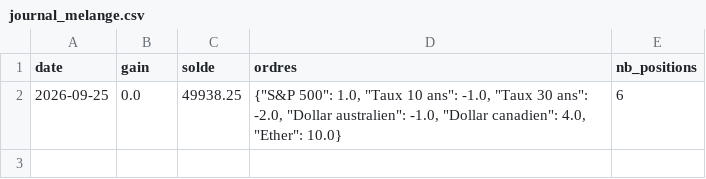
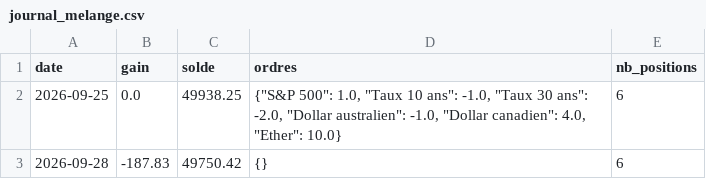
Before and after one commit to mananabdoulfatah72-lgtm/scalping-telegram-bot, a CSV file: tendance/robot/journal_melange.csv, drawn as a sheet; the diff names each change by its address in the sheet, - before the commit and + after, or states it on an @@ line.

```diff
--- a/tendance/robot/journal_melange.csv
+++ b/tendance/robot/journal_melange.csv
+row 3: 2026-09-28 | -187.83 | 49750.42 | {} | 6
```
Also changed, not shown: 6 other files.
